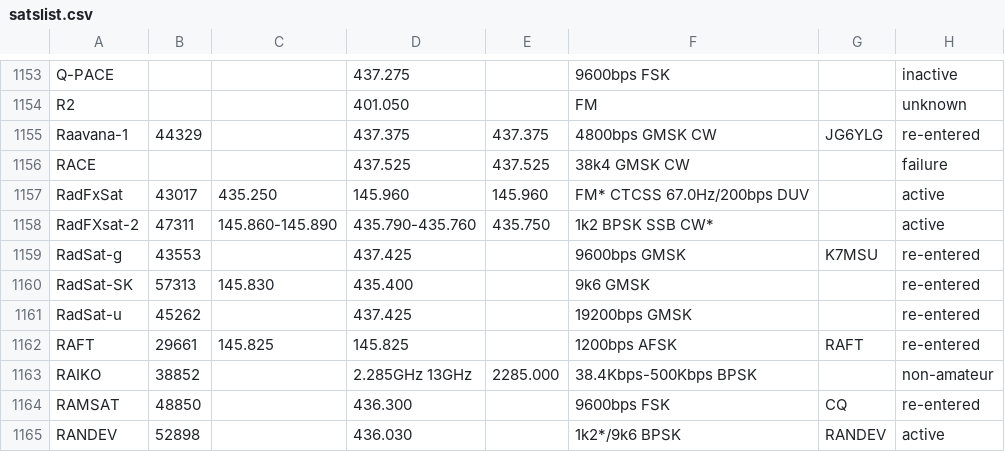
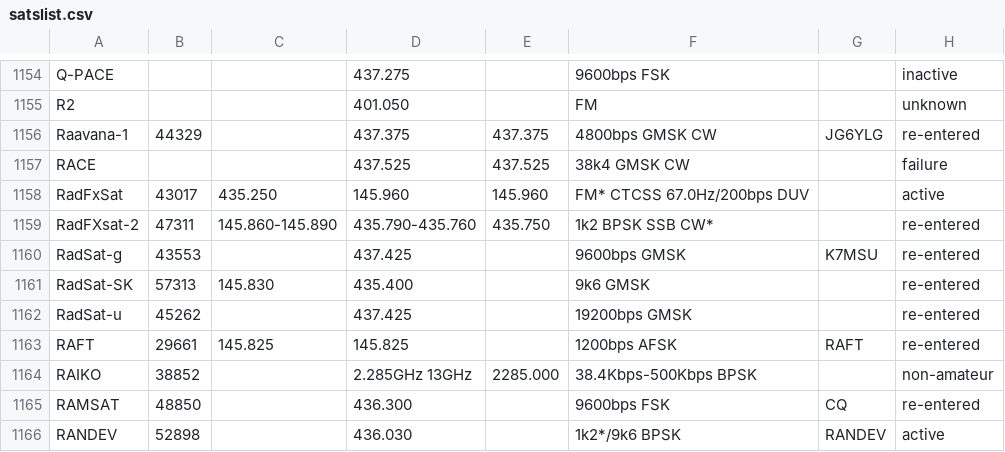
Before and after one commit to drzh/astro, a CSV file: satellite/satslist.csv, drawn as a sheet; only a part is shown, gaps mark what is left out; the diff covers the shown part only.

```diff
--- a/satellite/satslist.csv
+++ b/satellite/satslist.csv
@@ -1157,3 +1158,3 @@ RACE;;;437.525 ;437.525 ;38k4 GMSK CW;;failure
 RadFxSat;43017;435.250 ;145.960 ;145.960 ;FM* CTCSS 67.0Hz/200bps DUV;;active
-RadFXsat-2;47311;145.860-145.890;435.790-435.760;435.750 ;1k2 BPSK SSB CW*;;active
+RadFXsat-2;47311;145.860-145.890;435.790-435.760;435.750 ;1k2 BPSK SSB CW*;;re-entered
 RadSat-g;43553;;437.425 ;;9600bps GMSK;K7MSU;re-entered
```
Also changed, not shown: 1 added row and 13 edited cells elsewhere in this file, 23 other files.
